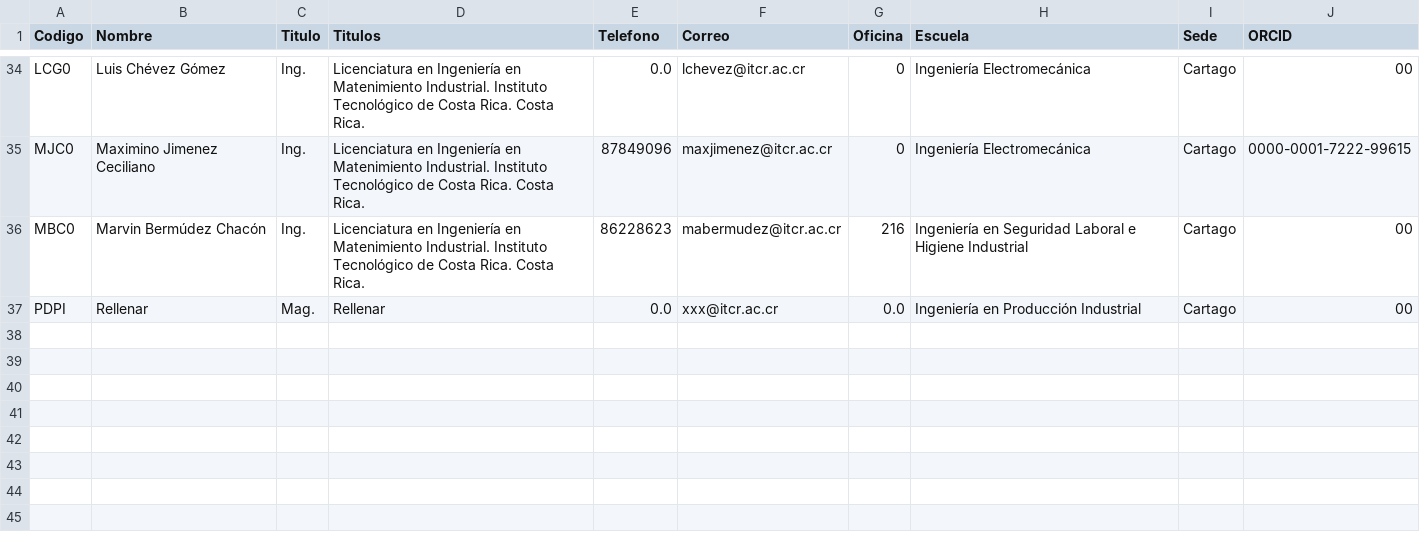
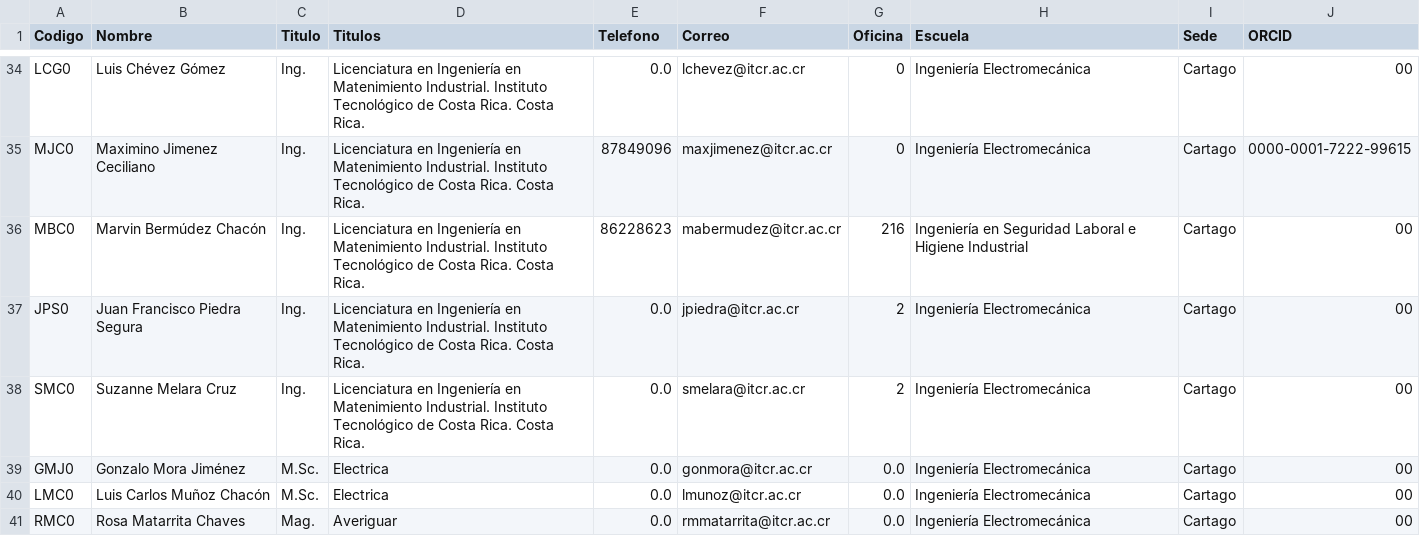
Before and after one commit to EIEM-TEC/profes, a CSV file: profes_datos.csv, drawn as a sheet; only a part is shown, gaps mark what is left out.

Commit message:
hasta rosa

```diff
--- a/profes_datos.csv
+++ b/profes_datos.csv
@@ -36,2 +36,6 @@ MJC0,Maximino Jimenez Ceciliano,Ing.,"Licenciatura en Ingeniería en Matenimient
 MBC0,Marvin Bermúdez Chacón,Ing.,"Licenciatura en Ingeniería en Matenimiento Industrial. Instituto Tecnológico de Costa Rica. Costa Rica.",86228623,mabermudez@itcr.ac.cr,216,Ingeniería en Seguridad Laboral e Higiene Industrial,Cartago,00
-PDPI,Rellenar,Mag.,"Rellenar",0.0,xxx@itcr.ac.cr,0.0,Ingeniería en Producción Industrial,Cartago,00
+JPS0,Juan Francisco Piedra Segura,Ing.,"Licenciatura en Ingeniería en Matenimiento Industrial. Instituto Tecnológico de Costa Rica. Costa Rica.",0.0,jpiedra@itcr.ac.cr,2,Ingeniería Electromecánica,Cartago,00
+SMC0,Suzanne Melara Cruz,Ing.,"Licenciatura en Ingeniería en Matenimiento Industrial. Instituto Tecnológico de Costa Rica. Costa Rica.",0.0,smelara@itcr.ac.cr,2,Ingeniería Electromecánica,Cartago,00
+GMJ0,Gonzalo Mora Jiménez,M.Sc.,"Electrica",0.0,gonmora@itcr.ac.cr,0.0,Ingeniería Electromecánica,Cartago,00
+LMC0,Luis Carlos Muñoz Chacón,M.Sc.,"Electrica",0.0,lmunoz@itcr.ac.cr,0.0,Ingeniería Electromecánica,Cartago,00
+RMC0,Rosa Matarrita Chaves,Mag.,"Averiguar",0.0,rmmatarrita@itcr.ac.cr,0.0,Ingeniería Electromecánica,Cartago,00
```
